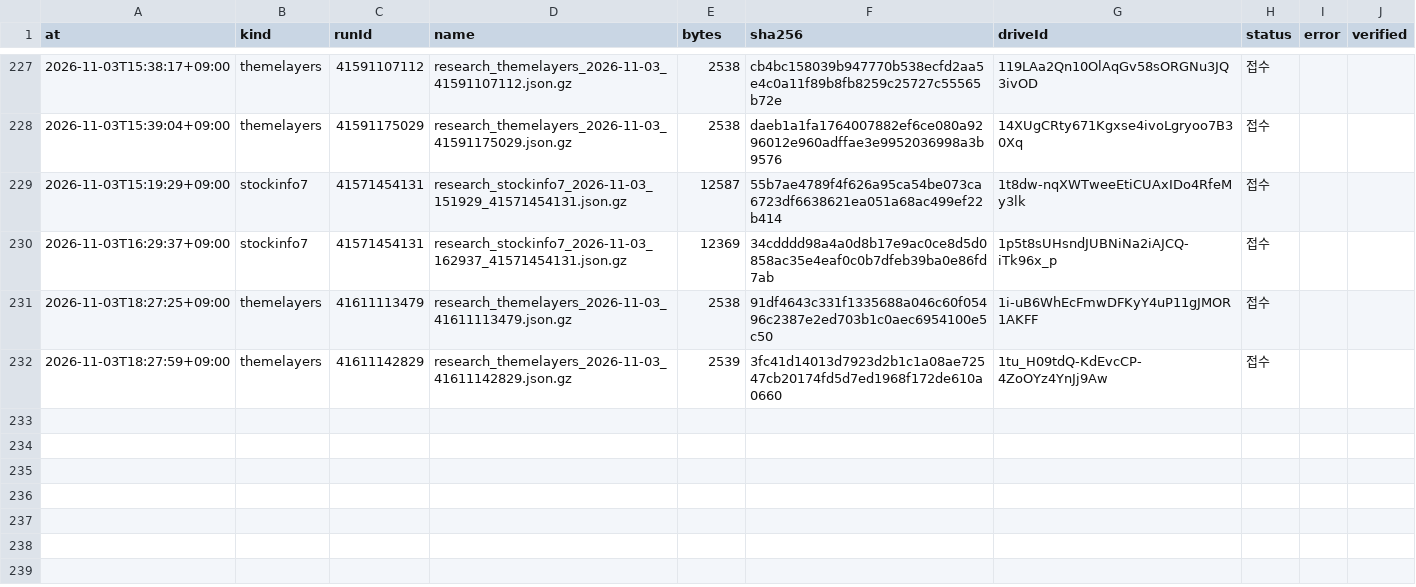
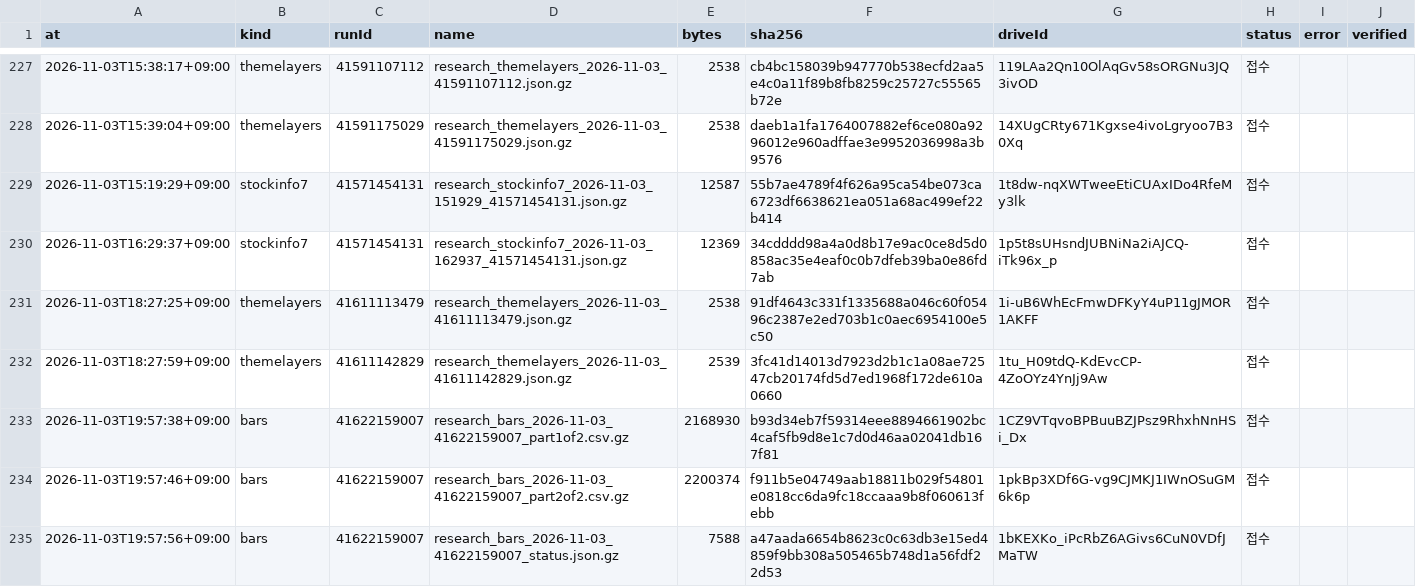
Before and after one commit to Hyeokgi/stock-omakase, a CSV file: data/research_runs/private_receipts.csv, drawn as a sheet; only a part is shown, gaps mark what is left out; the diff names each change by its address in the sheet, - before the commit and + after, or states it on an @@ line.

```diff
--- a/data/research_runs/private_receipts.csv
+++ b/data/research_runs/private_receipts.csv
+row 233: 2026-11-03T19:57:38+09:00 | bars | 41622159007 | research_bars_2026-11-03_41622159007_part1of2.csv.gz | 2168930 | b93d34eb7f59314eee8894661902bc4caf5fb9d8e1c7d0d46aa02041db167f81 | 1CZ9VTqvoBPBuuBZJPsz9RhxhNnHSi_Dx | 접수
+row 234: 2026-11-03T19:57:46+09:00 | bars | 41622159007 | research_bars_2026-11-03_41622159007_part2of2.csv.gz | 2200374 | f911b5e04749aab18811b029f54801e0818cc6da9fc18ccaaa9b8f060613febb | 1pkBp3XDf6G-vg9CJMKJ1IWnOSuGM6k6p | 접수
+row 235: 2026-11-03T19:57:56+09:00 | bars | 41622159007 | research_bars_2026-11-03_41622159007_status.json.gz | 7588 | a47aada6654b8623c0c63db3e15ed4859f9bb308a505465b748d1a56fdf22d53 | 1bKEXKo_iPcRbZ6AGivs6CuN0VDfJMaTW | 접수
```
Also changed, not shown: data/research_runs/leader_def_v2_structure.csv, data/research_runs/runs.csv, 1 other file.
